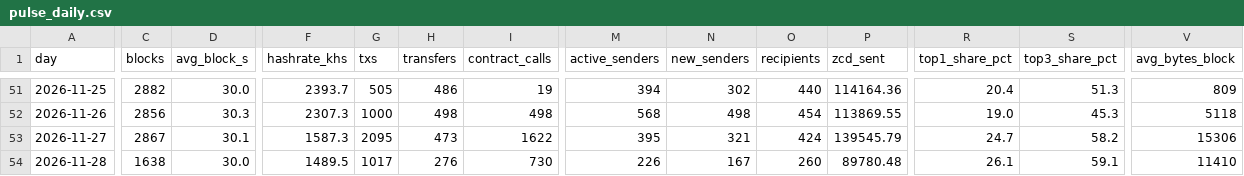
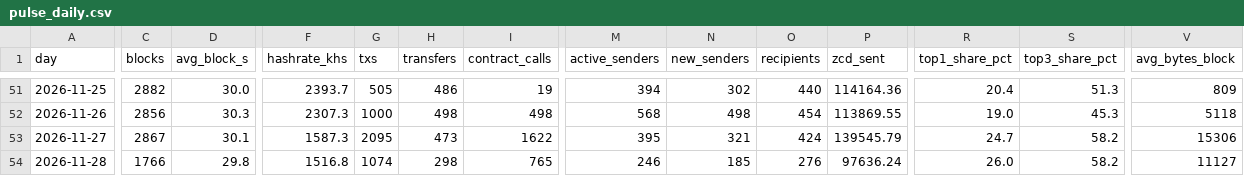
Before and after one commit to brilliantnodes/zycord-pulse, a CSV file: data/pulse_daily.csv, drawn as a sheet; only a part is shown, gaps mark what is left out; the diff covers the shown part only; the diff names each change by its address in the sheet, - before the commit and + after, or states it on an @@ line.

Commit message:
Data: block 151,407, 2026-11-28T14:39:40Z

```diff
--- a/data/pulse_daily.csv
+++ b/data/pulse_daily.csv
-C54 (blocks): 1638
+C54 (blocks): 1766
-D54 (avg_block_s): 30.0
+D54 (avg_block_s): 29.8
-F54 (hashrate_khs): 1489.5
+F54 (hashrate_khs): 1516.8
-G54 (txs): 1017
+G54 (txs): 1074
-H54 (transfers): 276
+H54 (transfers): 298
-I54 (contract_calls): 730
+I54 (contract_calls): 765
-M54 (active_senders): 226
+M54 (active_senders): 246
-N54 (new_senders): 167
+N54 (new_senders): 185
-O54 (recipients): 260
+O54 (recipients): 276
-P54 (zcd_sent): 89780.48
+P54 (zcd_sent): 97636.24
-R54 (top1_share_pct): 26.1
+R54 (top1_share_pct): 26.0
-S54 (top3_share_pct): 59.1
+S54 (top3_share_pct): 58.2
-V54 (avg_bytes_block): 11410
+V54 (avg_bytes_block): 11127
```
Also changed, not shown: 3 edited cells elsewhere in this file, 5 other files.
